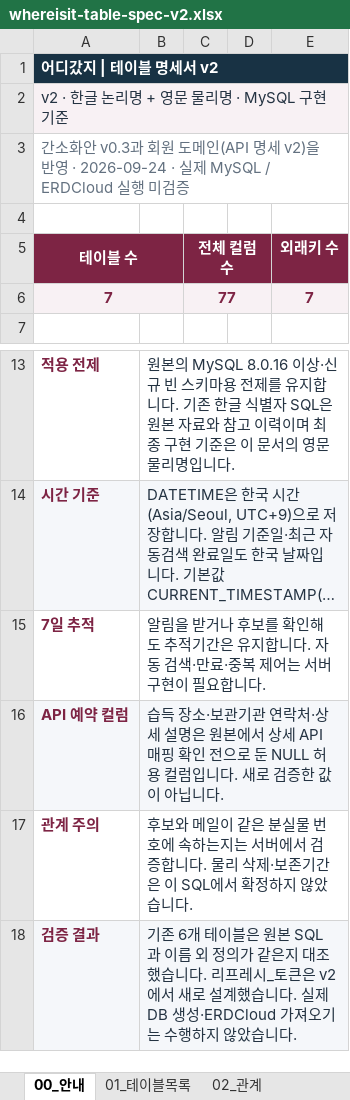
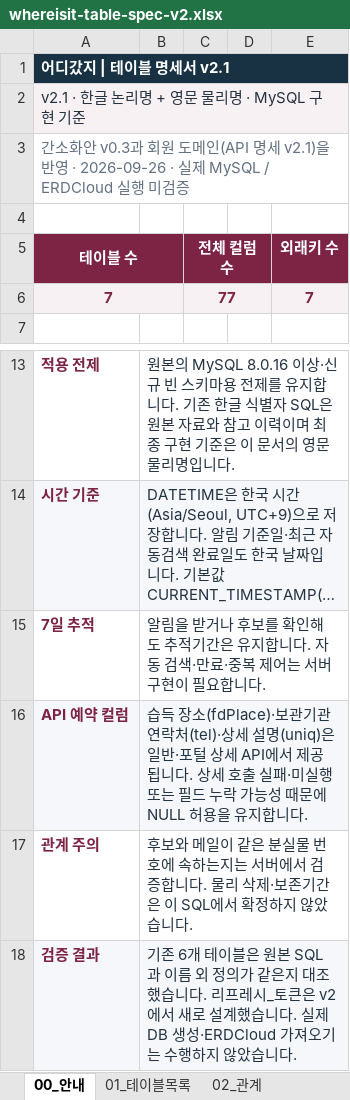
Before and after one commit to Ahnjisan/Where_is_it, an Excel workbook: docs/specs/whereisit-table-spec-v2.xlsx, sheet 00_안내, drawn as a sheet; only a part is shown, gaps mark what is left out; long unchanged cells end in …; values as stored, in another font and other column widths than the file's, no borders; charts and pictures not drawn; the diff names each change by its address in the sheet, - before the commit and + after, or states it on an @@ line.

```diff
--- a/docs/specs/whereisit-table-spec-v2.xlsx (sheet 00_안내)
+++ b/docs/specs/whereisit-table-spec-v2.xlsx (sheet 00_안내)
-A1 (테이블 수): 어디갔지 | 테이블 명세서 v2
+A1 (테이블 수): 어디갔지 | 테이블 명세서 v2.1
-A2 (테이블 수): v2 · 한글 논리명 + 영문 물리명 · MySQL 구현 기준
+A2 (테이블 수): v2.1 · 한글 논리명 + 영문 물리명 · MySQL 구현 기준
-A3 (테이블 수): …(API 명세 v2)을 반영 · 2026-09-24 · 실제…
+A3 (테이블 수): …(API 명세 v2.1)을 반영 · 2026-09-26 · 실제…
-B16: …득 장소·보관기관 연락처·상세 설명은 원본에서 상세 API 매핑 확인 전으로 둔 NULL 허용 컬럼입니다. 새로 검증한 값이 아닙니다.
+B16: …득 장소(fdPlace)·보관기관 연락처(tel)·상세 설명(uniq)은 일반·포털 상세 API에서 제공됩니다. 상세 호출 실패·미실행 또는 필드 누락 가능성 때문에 NULL 허용을 유지합니다.
```
Also changed, not shown: sheet 08_습득물, docs/specs/whereisit-api-spec-v2.xlsx, 2 other files.
